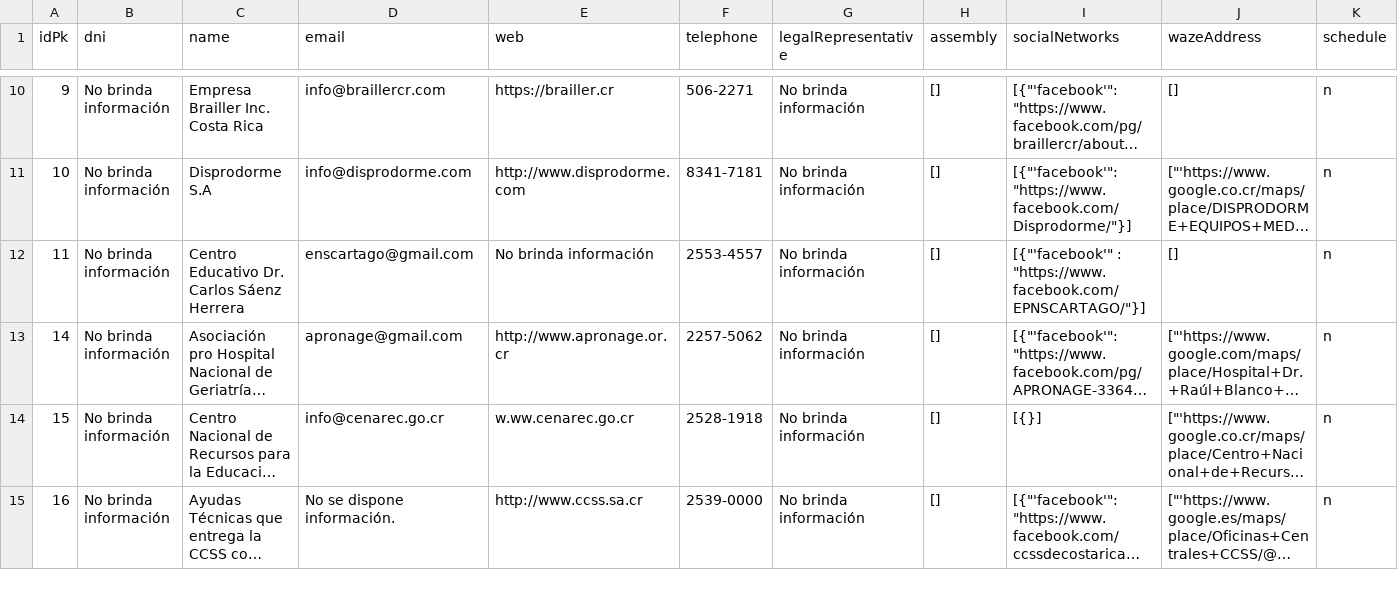
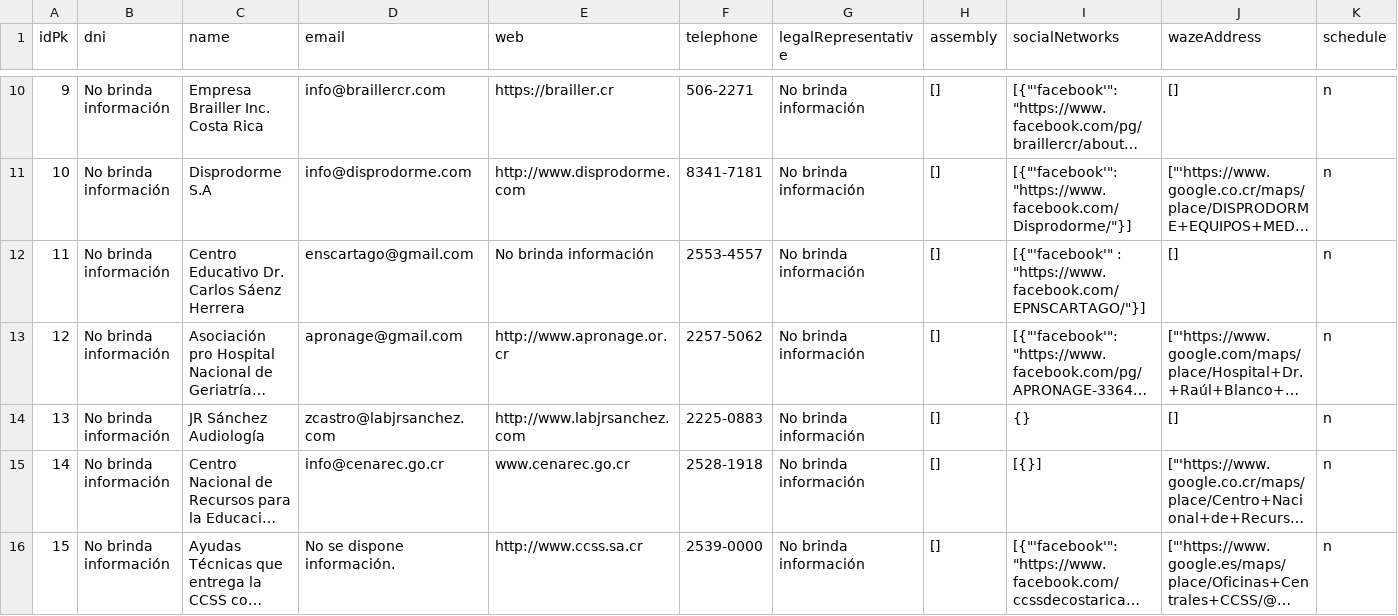
Before and after one commit to fabian-mv/ADaM_System, a CSV file: BAKCUP/ORGANIZATIONS.csv, drawn as a sheet; only a part is shown, gaps mark what is left out; long unchanged cells end in …; addresses are those after the commit; rows hold the shown columns only; the diff covers the shown part only; the diff names each change by its address in the sheet, - before the commit and + after, or states it on an @@ line.

```diff
--- a/BAKCUP/ORGANIZATIONS.csv
+++ b/BAKCUP/ORGANIZATIONS.csv
@@ column A (idPk) renumbered from row 13 down @@
+row 14: 13 | No brinda información | JR Sánchez Audiología | zcastro@labjrsanchez.com | http://www.labjrsanchez.com | 2225-0883 | No brinda información | [] | {} | [] | n
-E15 (web): w.ww.cenarec.go.cr
+E15 (web): www.cenarec.go.cr
```
Also changed, not shown: 1 added row, 1 removed row and 23 edited cells elsewhere in this file, 6 other files.
